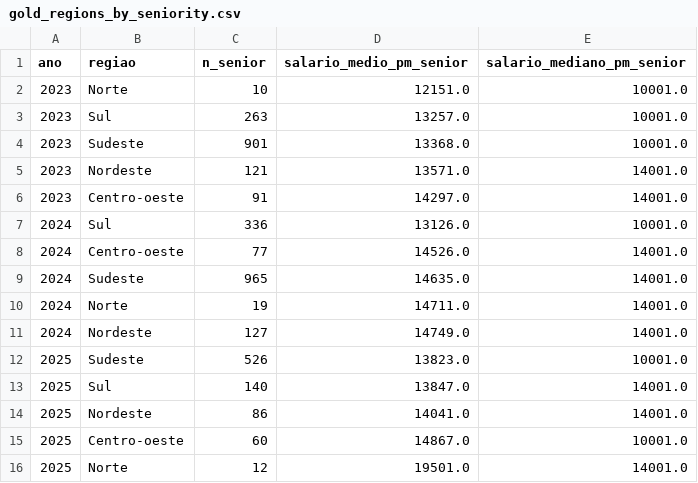
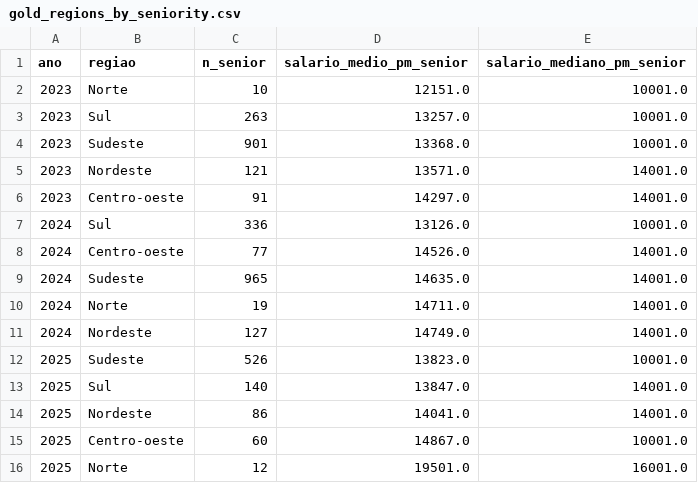
Before and after one commit to lgmricardo/Techchallenge3-G12, a CSV file: datalake/gold/csv/gold_regions_by_seniority.csv, drawn as a sheet.

```diff
--- a/datalake/gold/csv/gold_regions_by_seniority.csv
+++ b/datalake/gold/csv/gold_regions_by_seniority.csv
@@ -15,2 +15,2 @@ ano,regiao,n_senior,salario_medio_pm_senior,salario_mediano_pm_senior
 2025,Centro-oeste,60,14867.0,10001.0
-2025,Norte,12,19501.0,14001.0
+2025,Norte,12,19501.0,16001.0
```
Also changed, not shown: datalake/gold/csv/gold_gender_role_seniority.csv, datalake/gold/csv/gold_salary_by_role.csv, 6 other files.
